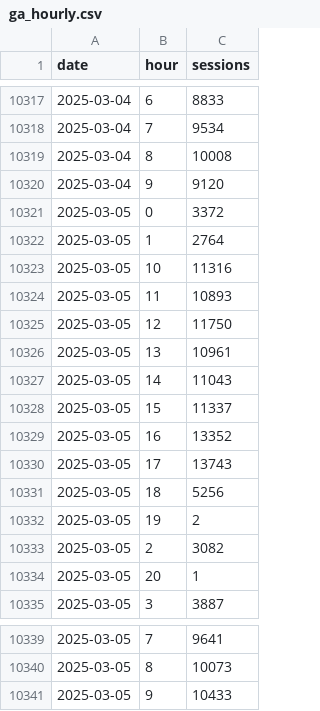
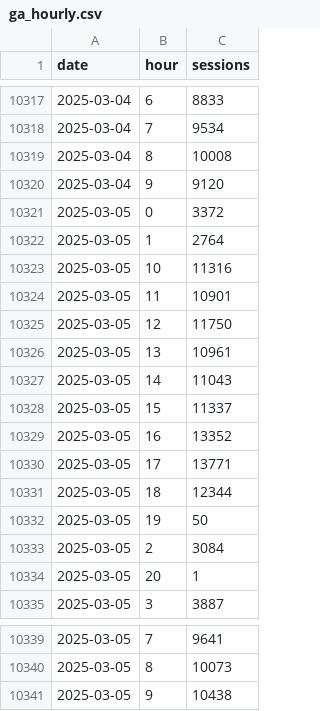
Before and after one commit to EdwardKing1701/tr_ecom_dbt, a CSV file: seeds/load/hourly/ga_hourly.csv, drawn as a sheet; only a part is shown, gaps mark what is left out.

Commit message:
Automated update of seed files

```diff
--- a/seeds/load/hourly/ga_hourly.csv
+++ b/seeds/load/hourly/ga_hourly.csv
@@ -10323,3 +10323,3 @@
 2025-03-05,10,11316
-2025-03-05,11,10893
+2025-03-05,11,10901
 2025-03-05,12,11750
@@ -10329,6 +10329,6 @@
 2025-03-05,16,13352
-2025-03-05,17,13743
-2025-03-05,18,5256
-2025-03-05,19,2
-2025-03-05,2,3082
+2025-03-05,17,13771
+2025-03-05,18,12344
+2025-03-05,19,50
+2025-03-05,2,3084
 2025-03-05,20,1
@@ -10340,2 +10340,2 @@
 2025-03-05,8,10073
-2025-03-05,9,10433
+2025-03-05,9,10438
```
Also changed, not shown: seeds/load/daily/ga_sessions.csv.
